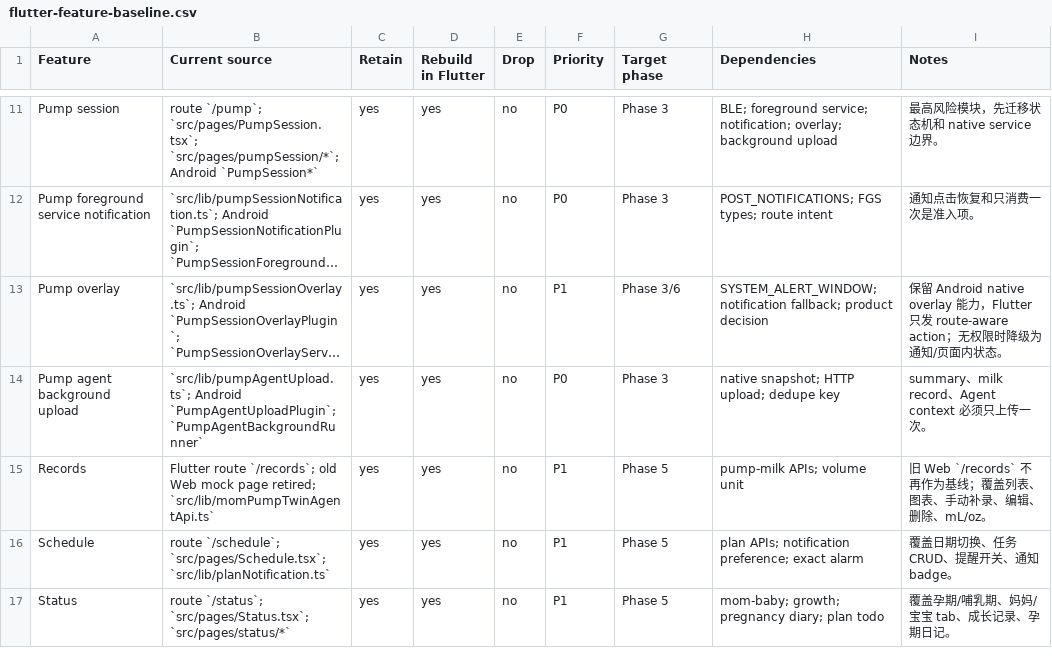
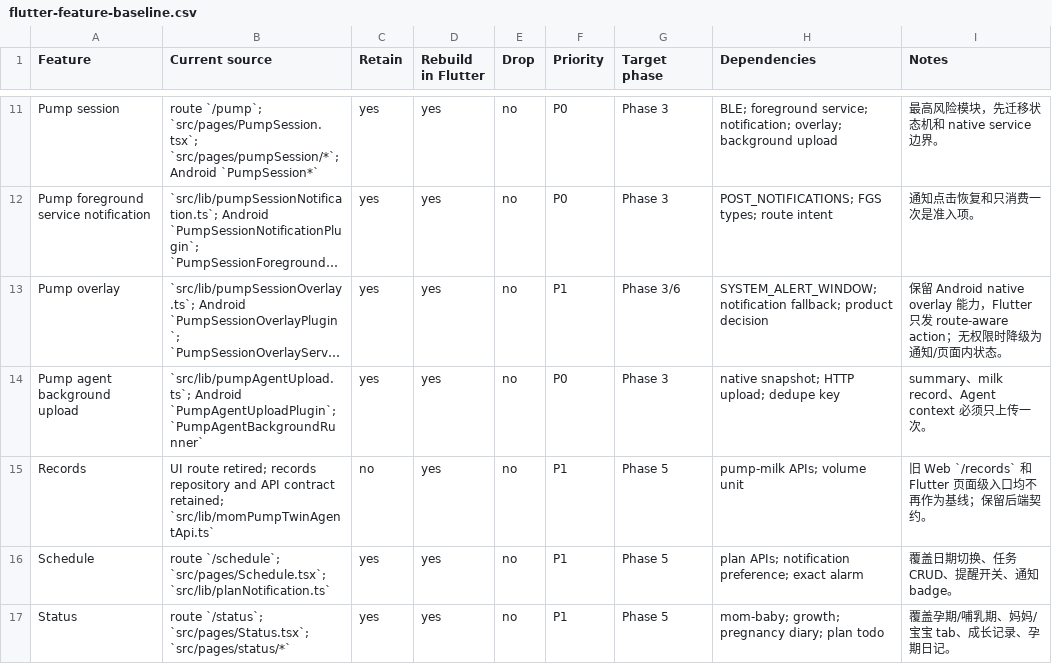
Before and after one commit to hensonzh/momcozy-lab-app, a CSV file: docs/migration/flutter-feature-baseline.csv, drawn as a sheet; only a part is shown, gaps mark what is left out; long unchanged cells end in ….

Commit message:
chore: retire flutter records page entry

```diff
--- a/docs/migration/flutter-feature-baseline.csv
+++ b/docs/migration/flutter-feature-baseline.csv
@@ -14,3 +14,3 @@ Feature,Current source,Retain,Rebuild in Flutter,Drop,Priority,Target phase,Depe
 "Pump agent background upload","`src/lib/pumpAgentUpload.ts`; Android `PumpAgentUploadPlugin`; `PumpAgentBackgroundRunner`","yes","yes","no","P0","Phase 3","native snapshot; HTTP upload; dedupe key","summary、milk record、Agent context 必须只上传一次。"
-"Records","Flutter route `/records`; old Web mock page retired; `src/lib/momPumpTwinAgentApi.ts`","yes","yes","no","P1","Phase 5","pump-milk APIs; volume unit","旧 Web `/records` 不再作为基线；覆盖列表、图表、手动补录、编辑、删除、mL/oz。"
+"Records","UI route retired; records repository and API contract retained; `src/lib/momPumpTwinAgentApi.ts`","no","yes","no","P1","Phase 5","pump-milk APIs; volume unit","旧 Web `/records` 和 Flutter 页面级入口均不再作为基线；保留后端契约。"
 "Schedule","route `/schedule`; `src/pages/Schedule.tsx`; `src/lib/planNotification.ts`","yes","yes","no","P1","Phase 5","plan APIs; notification preference; exact alarm","覆盖日期切换、任务 CRUD、提醒开关、通知 badge。"
```
Also changed, not shown: 24 other files.
